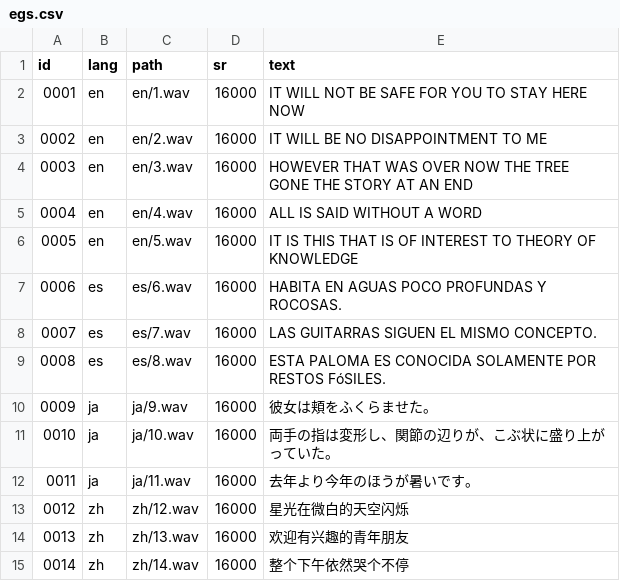
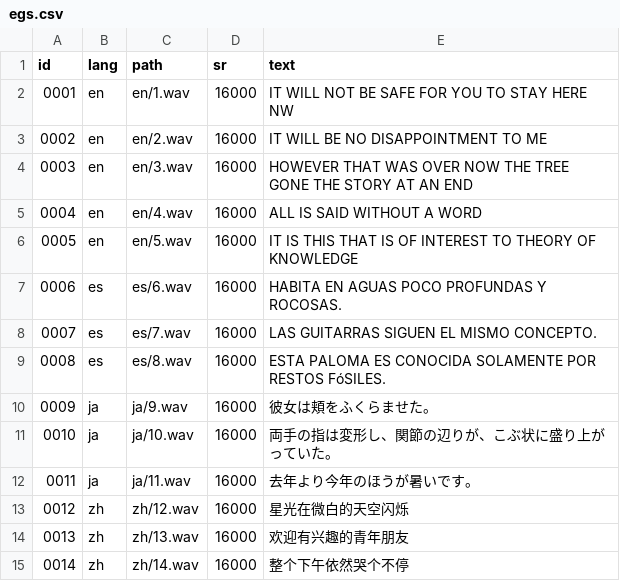
Before and after one commit to 6322773829/nectec, a CSV file: egs.csv, drawn as a sheet; the diff names each change by its address in the sheet, - before the commit and + after, or states it on an @@ line.

Commit message:
Update egs.csv

```diff
--- a/egs.csv
+++ b/egs.csv
-E2 (text): IT WILL NOT BE SAFE FOR YOU TO STAY HERE NOW
+E2 (text): IT WILL NOT BE SAFE FOR YOU TO STAY HERE NW
```
